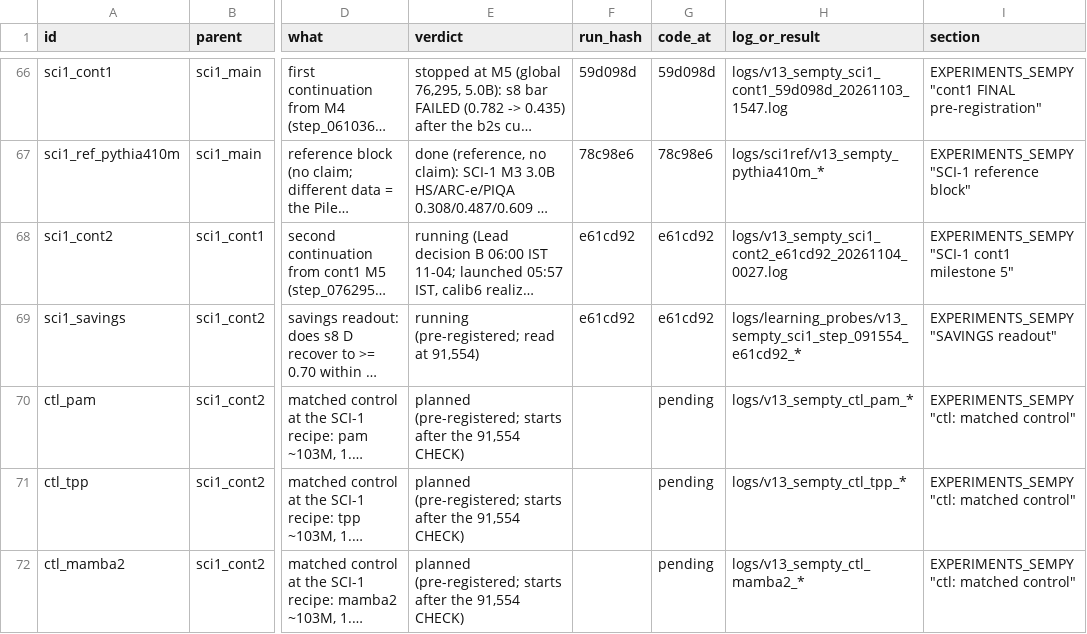
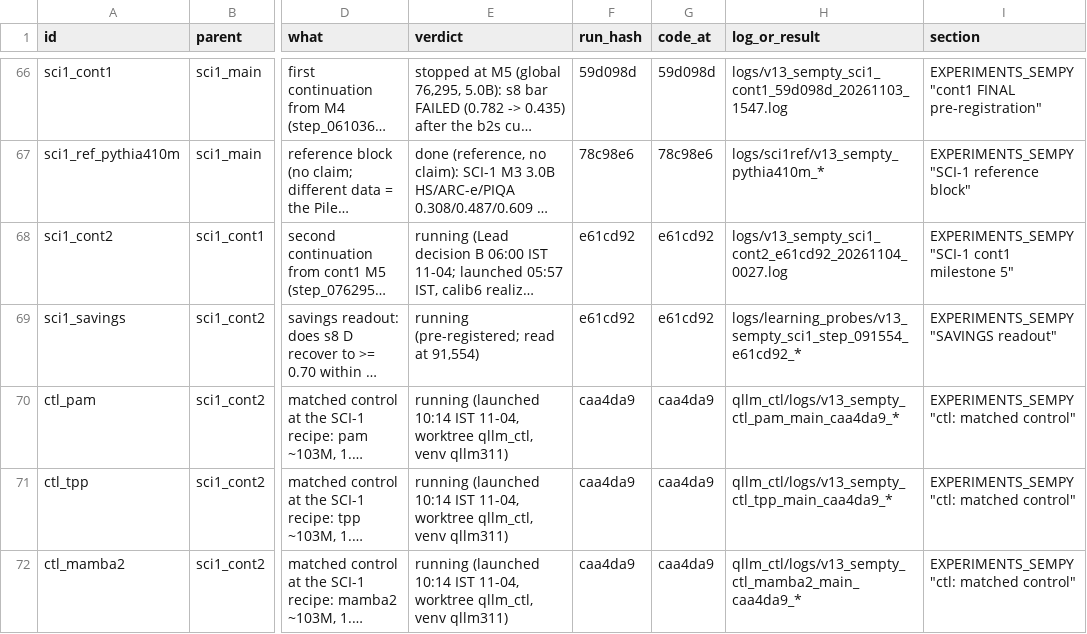
Before and after one commit to gowrav-vishwakarma/qllm2, a TSV file: v13_sempty/EXPERIMENT_LINEAGE.tsv, drawn as a sheet; only a part is shown, gaps mark what is left out; long unchanged cells end in …; the diff names each change by its address in the sheet, - before the commit and + after, or states it on an @@ line.

Commit message:
ctl launched (10:14 IST, worktree qllm_ctl @ caa4da9, venv qllm311): exact params + smoke throughput + ETA (docs only)

```diff
--- a/v13_sempty/EXPERIMENT_LINEAGE.tsv
+++ b/v13_sempty/EXPERIMENT_LINEAGE.tsv
-E70:E72 (verdict): planned (pre-registered; starts after the 91,554 CHECK)
+E70:E72 (verdict): running (launched 10:14 IST 11-04, worktree qllm_ctl, venv qllm311)
-F70:F72 (run_hash): (empty)
+F70:F72 (run_hash): caa4da9
-G70:G72 (code_at): pending
+G70:G72 (code_at): caa4da9
-H70 (log_or_result): logs/v13_sempty_ctl_pam_*
+H70 (log_or_result): qllm_ctl/logs/v13_sempty_ctl_pam_main_caa4da9_*
-H71 (log_or_result): logs/v13_sempty_ctl_tpp_*
+H71 (log_or_result): qllm_ctl/logs/v13_sempty_ctl_tpp_main_caa4da9_*
-H72 (log_or_result): logs/v13_sempty_ctl_mamba2_*
+H72 (log_or_result): qllm_ctl/logs/v13_sempty_ctl_mamba2_main_caa4da9_*
```
Also changed, not shown: 2 other files.
